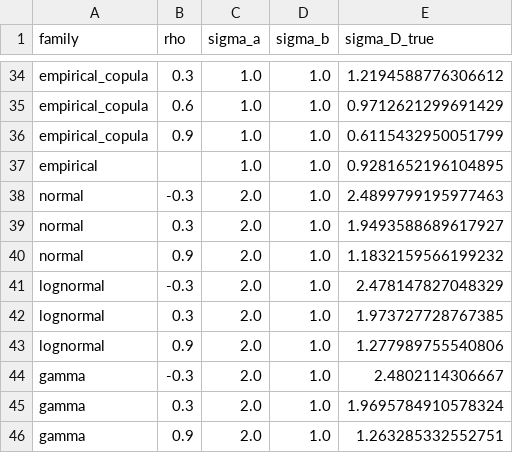
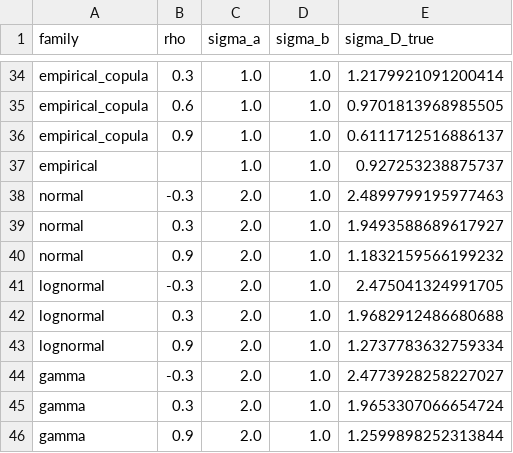
Before and after one commit to hugogobato/Test-Informed-Simulation-Count-Algorithm-TISCA, a CSV file: results/E1/oracle_sigma_D.csv, drawn as a sheet; only a part is shown, gaps mark what is left out; the diff covers the shown part only; the diff names each change by its address in the sheet, - before the commit and + after, or states it on an @@ line.

```diff
--- a/results/E1/oracle_sigma_D.csv
+++ b/results/E1/oracle_sigma_D.csv
-E34 (sigma_D_true): 1.2194588776306612
+E34 (sigma_D_true): 1.2179921091200414
-E35 (sigma_D_true): 0.9712621299691429
+E35 (sigma_D_true): 0.9701813968985505
-E36 (sigma_D_true): 0.6115432950051799
+E36 (sigma_D_true): 0.6111712516886137
-E37 (sigma_D_true): 0.9281652196104895
+E37 (sigma_D_true): 0.927253238875737
-E41 (sigma_D_true): 2.478147827048329
+E41 (sigma_D_true): 2.475041324991705
-E42 (sigma_D_true): 1.973727728767385
+E42 (sigma_D_true): 1.9682912486680688
-E43 (sigma_D_true): 1.277989755540806
+E43 (sigma_D_true): 1.2737783632759334
-E44 (sigma_D_true): 2.4802114306667
+E44 (sigma_D_true): 2.4773928258227027
-E45 (sigma_D_true): 1.9695784910578324
+E45 (sigma_D_true): 1.9653307066654724
-E46 (sigma_D_true): 1.263285332552751
+E46 (sigma_D_true): 1.2599898252313844
```
Also changed, not shown: 27 edited cells elsewhere in this file, experiments/E3_mvbcf_casestudy/shard_table.csv, results/E4/bibliometric_coded.csv, 52 other files.
